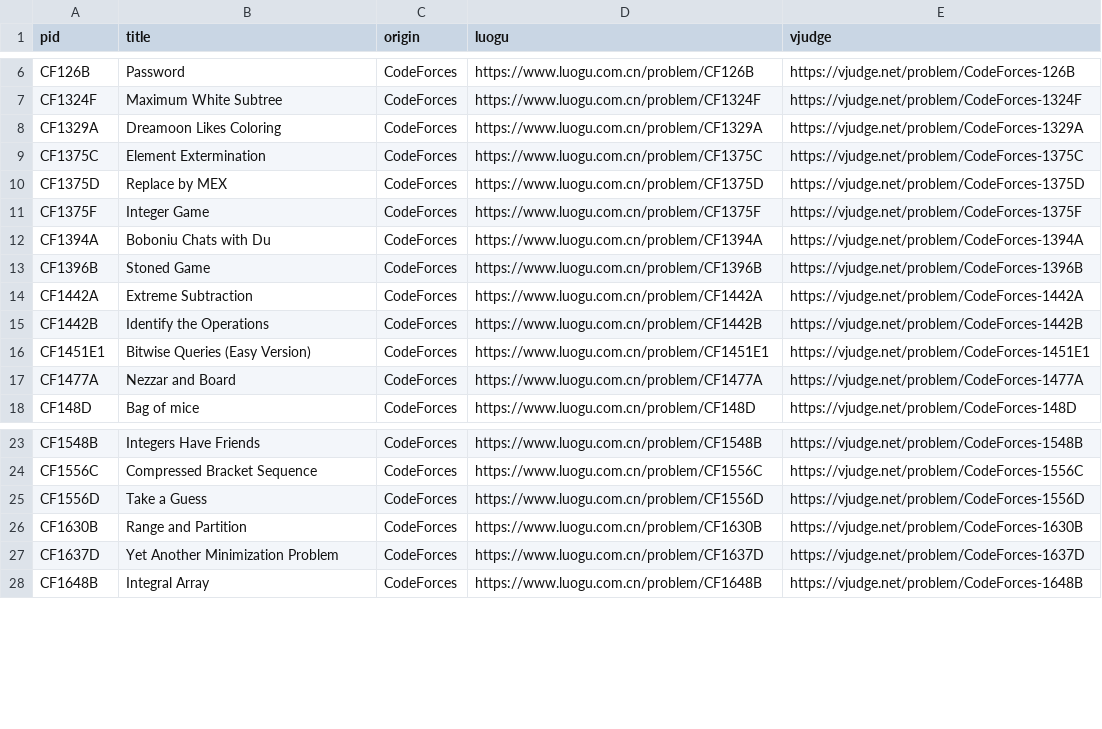
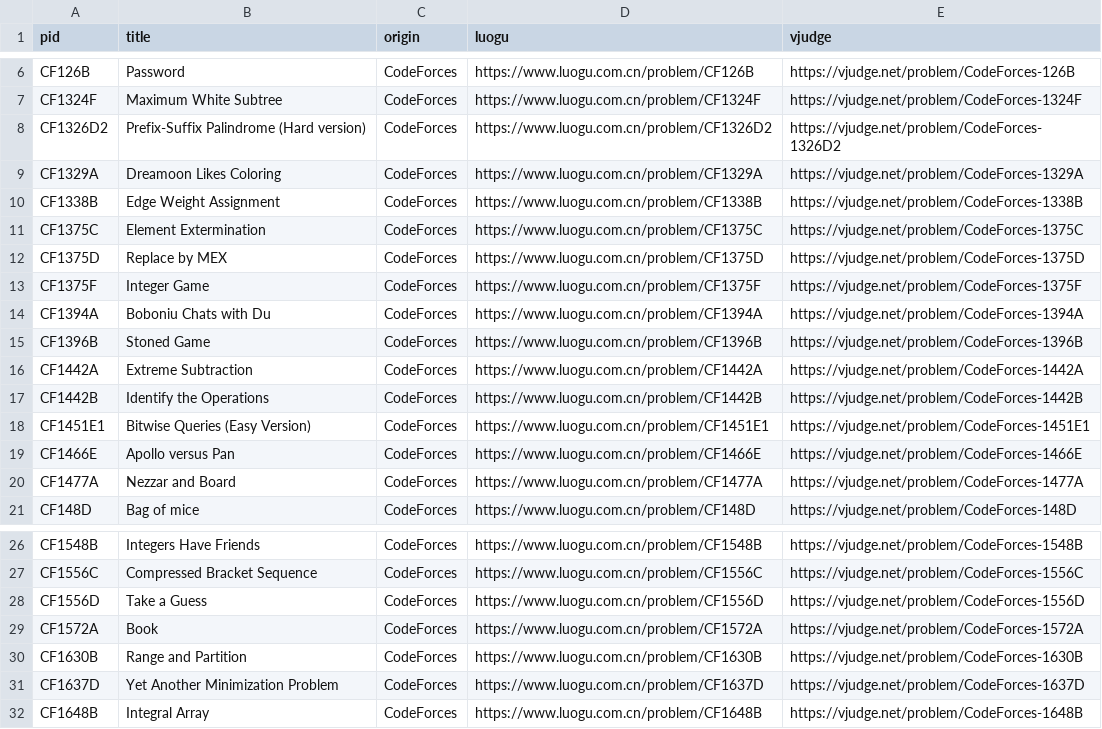
Before and after one commit to RainPPR/luogu-vs-codeforces, a CSV file: table.csv, drawn as a sheet; only a part is shown, gaps mark what is left out; the diff names each change by its address in the sheet, - before the commit and + after, or states it on an @@ line.

```diff
--- a/table.csv
+++ b/table.csv
+row 8: CF1326D2 | Prefix-Suffix Palindrome (Hard version) | CodeForces | https://www.luogu.com.cn/problem/CF1326D2 | https://vjudge.net/problem/CodeForces-1326D2
+row 10: CF1338B | Edge Weight Assignment | CodeForces | https://www.luogu.com.cn/problem/CF1338B | https://vjudge.net/problem/CodeForces-1338B
+row 19: CF1466E | Apollo versus Pan | CodeForces | https://www.luogu.com.cn/problem/CF1466E | https://vjudge.net/problem/CodeForces-1466E
+row 29: CF1572A | Book | CodeForces | https://www.luogu.com.cn/problem/CF1572A | https://vjudge.net/problem/CodeForces-1572A
```
